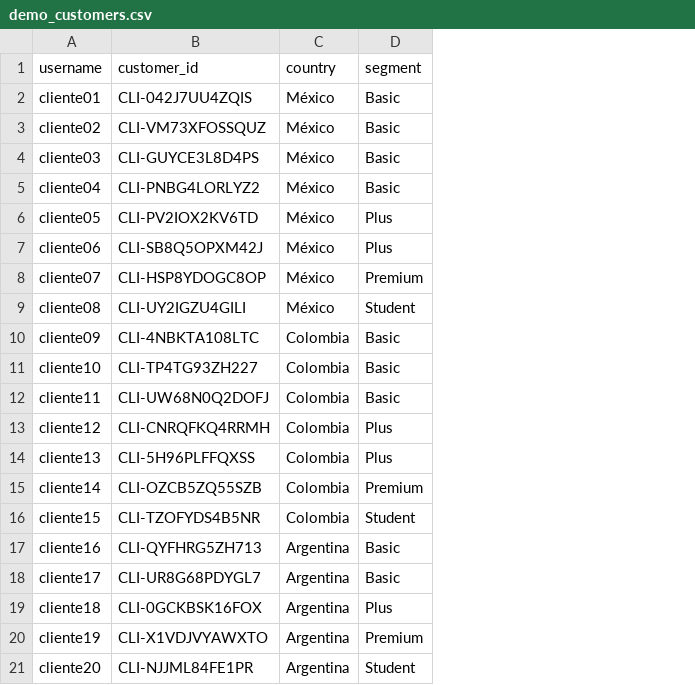
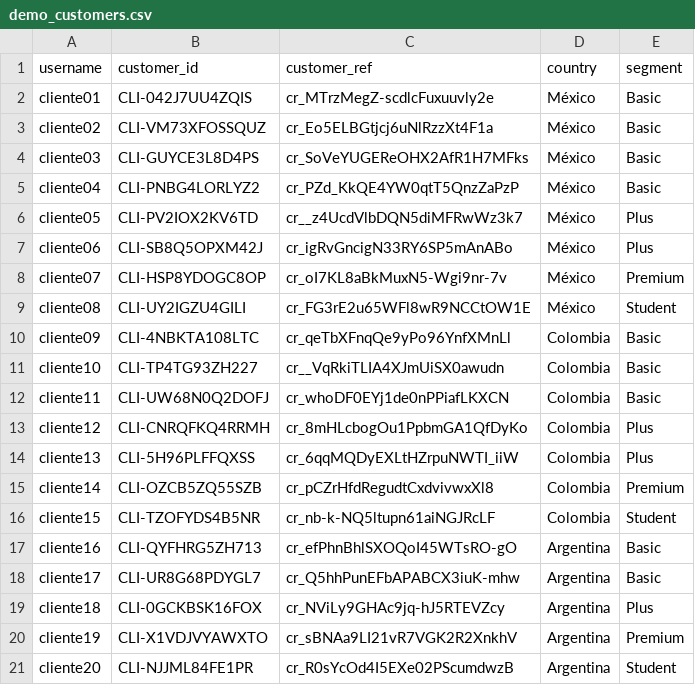
Before and after one commit to ucr2205/factored-hackathon-2026-nicebank, a CSV file: etl/seeds/demo_customers.csv, drawn as a sheet; the diff names each change by its address in the sheet, - before the commit and + after, or states it on an @@ line.

Commit message:
feat(etl): encrypted identity, customer refs and card brand in the demo seed
The seed encrypts names and email with PII_KEY, keeps stable customer refs, derives the card brand and writes customer_ref into the realm. `make env` creates .env with a local PII_KEY.

```diff
--- a/etl/seeds/demo_customers.csv
+++ b/etl/seeds/demo_customers.csv
+column C (customer_ref), rows 2-21: cr_MTrzMegZ-scdlcFuxuuvly2e | cr_Eo5ELBGtjcj6uNlRzzXt4F1a | cr_SoVeYUGEReOHX2AfR1H7MFks | cr_PZd_KkQE4YW0qtT5QnzZaPzP | cr__z4UcdVlbDQN5diMFRwWz3k7 | cr_igRvGncigN33RY6SP5mAnABo | cr_oI7KL8aBkMuxN5-Wgi9nr-7v | cr_FG3rE2u65WFl8wR9NCCtOW1E | cr_qeTbXFnqQe9yPo96YnfXMnLl | cr__VqRkiTLIA4XJmUiSX0awudn | cr_whoDF0EYj1de0nPPiafLKXCN | cr_8mHLcbogOu1PpbmGA1QfDyKo | cr_6qqMQDyEXLtHZrpuNWTI_iiW | cr_pCZrHfdRegudtCxdvivwxXl8 | cr_nb-k-NQ5ltupn61aiNGJRcLF | cr_efPhnBhlSXOQoI45WTsRO-gO | cr_Q5hhPunEFbAPABCX3iuK-mhw | cr_NViLy9GHAc9jq-hJ5RTEVZcy | cr_sBNAa9LI21vR7VGK2R2XnkhV | cr_R0sYcOd4I5EXe02PScumdwzB
```
Also changed, not shown: 6 other files.
